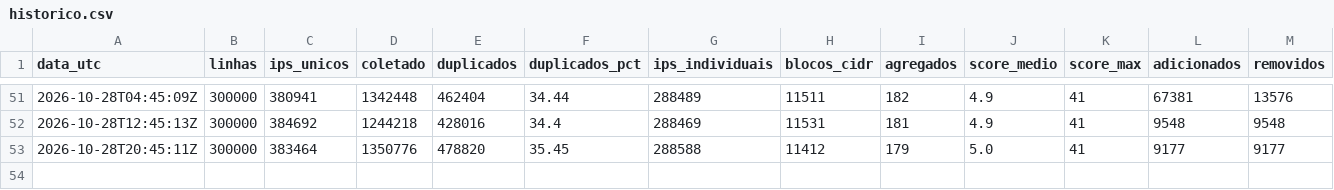
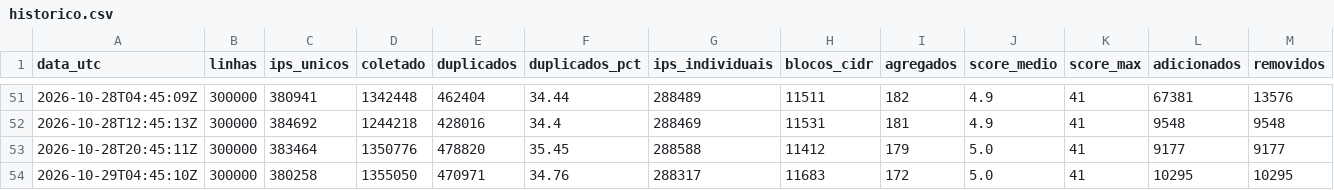
Before and after one commit to marciosx/IpThreatDrop, a CSV file: historico.csv, drawn as a sheet; only a part is shown, gaps mark what is left out; rows hold the shown columns only; the diff names each change by its address in the sheet, - before the commit and + after, or states it on an @@ line.

```diff
--- a/historico.csv
+++ b/historico.csv
+row 54: 2026-10-29T04:45:10Z | 300000 | 380258 | 1355050 | 470971 | 34.76 | 288317 | 11683 | 172 | 5.0 | 41 | 10295 | 10295
```
Also changed, not shown: 3 other files.
